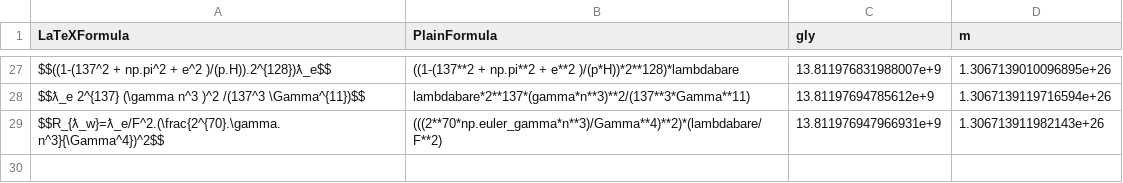
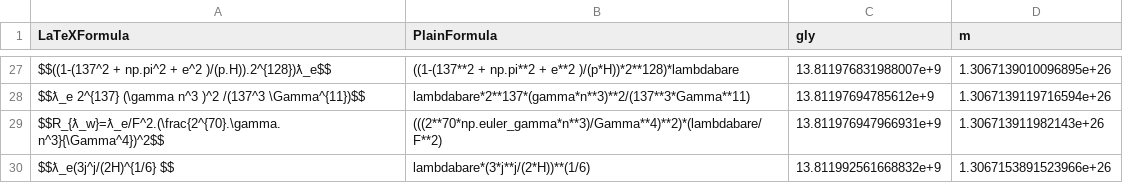
Before and after one commit to LaGuer/hubble-table, a CSV file: hubble-table.csv, drawn as a sheet; only a part is shown, gaps mark what is left out; the diff names each change by its address in the sheet, - before the commit and + after, or states it on an @@ line.

Commit message:
Update hubble-table.csv

```diff
--- a/hubble-table.csv
+++ b/hubble-table.csv
+row 30: $$ƛ_e(3j^j/(2H)^{1/6} $$ | lambdabare*(3*j**j/(2*H))**(1/6) | 13.811992561668832e+9 | 1.3067153891523966e+26
```
